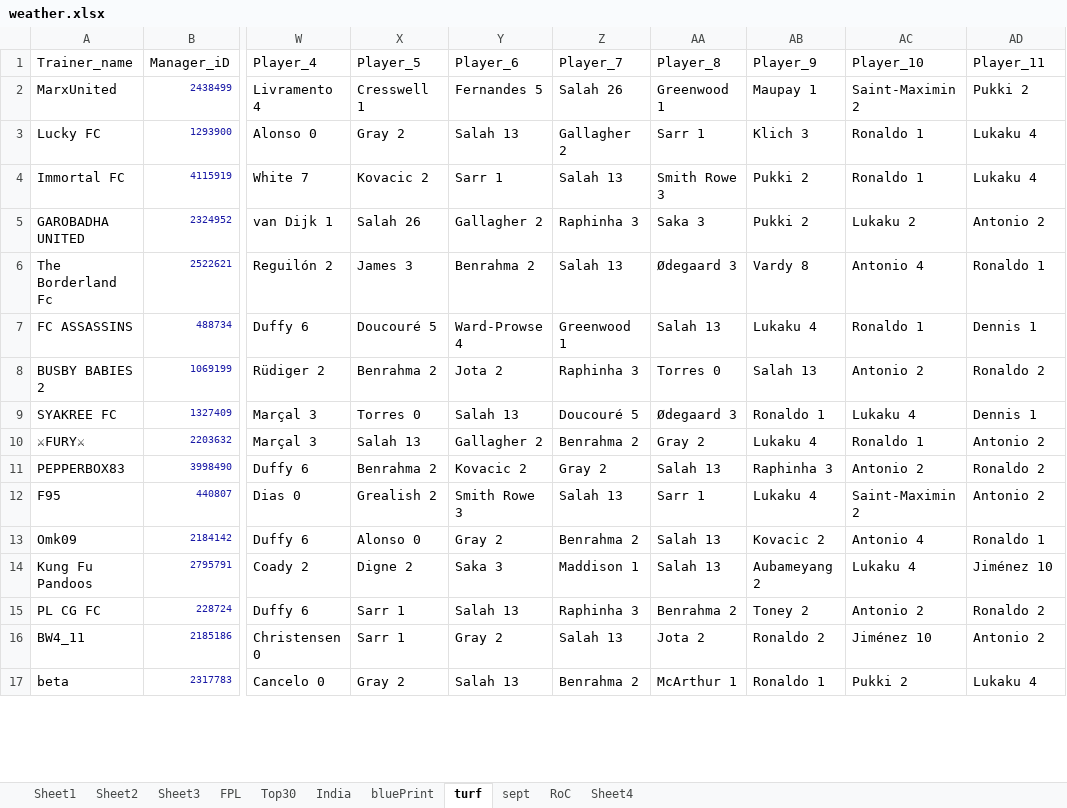
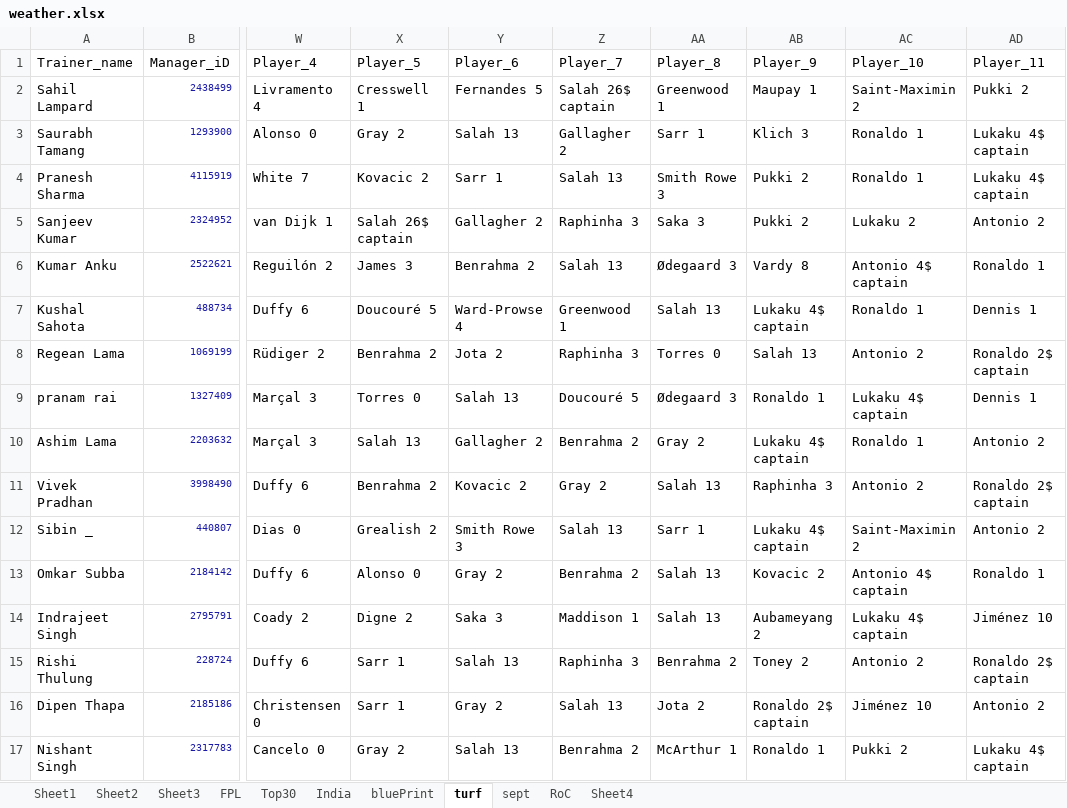
Before and after one commit to TenForBen/TenForBen.github.io, an Excel workbook: EdisonLogs/weather.xlsx, sheet turf, drawn as a sheet; only a part is shown, gaps mark what is left out; values as stored, in another font and other column widths than the file's, no borders; the diff covers the shown part only; the diff names each change by its address in the sheet, - before the commit and + after, or states it on an @@ line.

```diff
--- a/EdisonLogs/weather.xlsx (sheet turf)
+++ b/EdisonLogs/weather.xlsx (sheet turf)
-A2: MarxUnited
+A2: Sahil Lampard
-Z2: Salah 26
+Z2: Salah 26$ captain
-A3: Lucky FC
+A3: Saurabh Tamang
-AD3:AD4: Lukaku 4
+AD3:AD4: Lukaku 4$ captain
-A4: Immortal FC
+A4: Pranesh Sharma
-A5: GAROBADHA UNITED
+A5: Sanjeev Kumar
-X5: Salah 26
+X5: Salah 26$ captain
-A6: The Borderland Fc
+A6: Kumar Anku
-AC6: Antonio 4
+AC6: Antonio 4$ captain
-A7: FC ASSASSINS
+A7: Kushal Sahota
-AB7: Lukaku 4
+AB7: Lukaku 4$ captain
-A8: BUSBY BABIES 2
+A8: Regean Lama
-AD8: Ronaldo 2
+AD8: Ronaldo 2$ captain
-A9: SYAKREE FC
+A9: pranam rai
-AC9: Lukaku 4
+AC9: Lukaku 4$ captain
-A10: ⚔FURY⚔
+A10: Ashim Lama
-AB10: Lukaku 4
+AB10: Lukaku 4$ captain
-A11: PEPPERBOX83
+A11: Vivek Pradhan
-AD11: Ronaldo 2
+AD11: Ronaldo 2$ captain
-A12: F95
+A12: Sibin _
-AB12: Lukaku 4
+AB12: Lukaku 4$ captain
-A13: Omk09
+A13: Omkar Subba
-AC13: Antonio 4
+AC13: Antonio 4$ captain
-A14: Kung Fu Pandoos
+A14: Indrajeet Singh
-AC14: Lukaku 4
+AC14: Lukaku 4$ captain
-A15: PL CG FC
+A15: Rishi Thulung
-AD15: Ronaldo 2
+AD15: Ronaldo 2$ captain
-A16: BW4_11
+A16: Dipen Thapa
-AB16: Ronaldo 2
+AB16: Ronaldo 2$ captain
-A17: beta
+A17: Nishant Singh
-AD17: Lukaku 4
+AD17: Lukaku 4$ captain
```
Also changed, not shown: 32 edited cells elsewhere in this sheet, sheet RoC, sheet Sheet4, FPL/Excellent JSON.xlsm, 12 other files.
